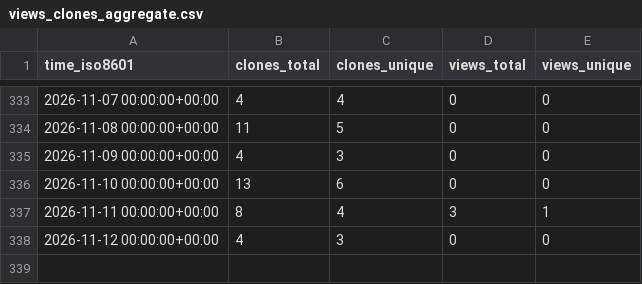
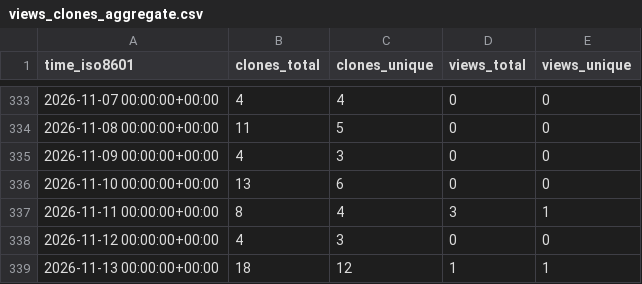
Before and after one commit to OSU-Nowlab/MCR-DL, a CSV file: OSU-Nowlab/MCR-DL/ghrs-data/views_clones_aggregate.csv, drawn as a sheet; only a part is shown, gaps mark what is left out; the diff names each change by its address in the sheet, - before the commit and + after, or states it on an @@ line.

```diff
--- a/OSU-Nowlab/MCR-DL/ghrs-data/views_clones_aggregate.csv
+++ b/OSU-Nowlab/MCR-DL/ghrs-data/views_clones_aggregate.csv
+row 339: 2026-11-13 00:00:00+00:00 | 18 | 12 | 1 | 1
```
Also changed, not shown: 1 other file.
